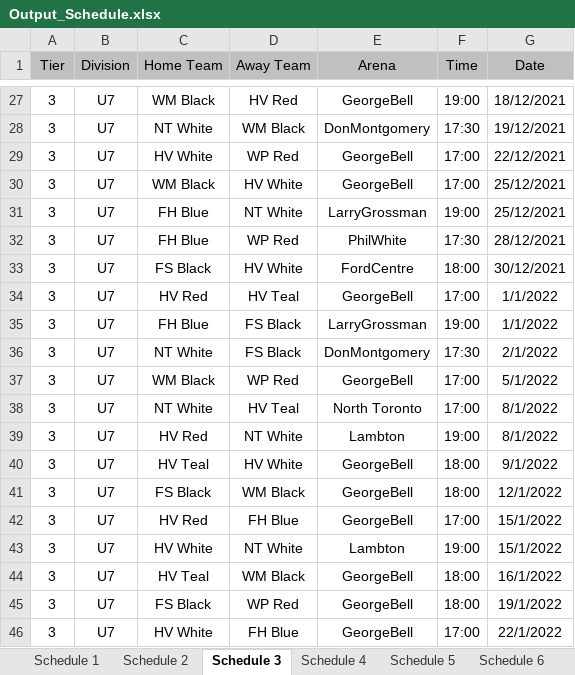
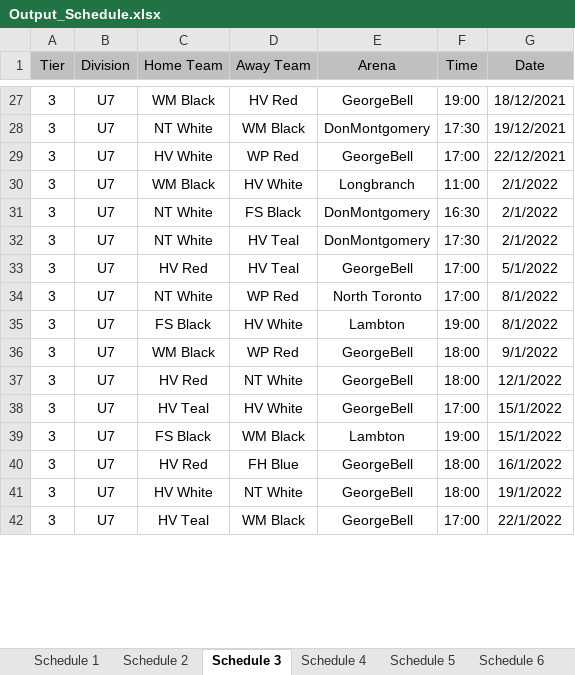
Before and after one commit to julian-carleton/Multi_variable_Sports_Scheduler, an Excel workbook: Output_Schedule.xlsx, sheet Schedule 3, drawn as a sheet; only a part is shown, gaps mark what is left out; values as stored, in another font and other column widths than the file's, no borders; removed rows and columns are numbered as before the commit, all else as after; the diff covers the shown part only; the diff names each change by its address in the sheet, - before the commit and + after, or states it on an @@ line.

```diff
--- a/Output_Schedule.xlsx (sheet Schedule 3)
+++ b/Output_Schedule.xlsx (sheet Schedule 3)
-E30 (Arena): GeorgeBell
+E30 (Arena): Longbranch
-F30 (Time): 17:00
+F30 (Time): 11:00
-G30 (Date): 25/12/2021
+G30 (Date): 2/1/2022
-row 31: 3 | U7 | FH Blue | NT White | LarryGrossman | 19:00 | 25/12/2021
-row 32: 3 | U7 | FH Blue | WP Red | PhilWhite | 17:30 | 28/12/2021
-row 33: 3 | U7 | FS Black | HV White | FordCentre | 18:00 | 30/12/2021
-row 34: 3 | U7 | HV Red | HV Teal | GeorgeBell | 17:00 | 1/1/2022
-C31 (Home Team): FH Blue
+C31 (Home Team): NT White
-E31 (Arena): LarryGrossman
+E31 (Arena): DonMontgomery
-F31 (Time): 19:00
+F31 (Time): 16:30
-G31 (Date): 1/1/2022
+G31 (Date): 2/1/2022
-D32 (Away Team): FS Black
+D32 (Away Team): HV Teal
-C33 (Home Team): WM Black
+C33 (Home Team): HV Red
-D33 (Away Team): WP Red
+D33 (Away Team): HV Teal
-D34 (Away Team): HV Teal
+D34 (Away Team): WP Red
-C35 (Home Team): HV Red
+C35 (Home Team): FS Black
-D35 (Away Team): NT White
+D35 (Away Team): HV White
-C36 (Home Team): HV Teal
+C36 (Home Team): WM Black
-D36 (Away Team): HV White
+D36 (Away Team): WP Red
-C37 (Home Team): FS Black
+C37 (Home Team): HV Red
-D37 (Away Team): WM Black
+D37 (Away Team): NT White
-C38 (Home Team): HV Red
+C38 (Home Team): HV Teal
-D38 (Away Team): FH Blue
+D38 (Away Team): HV White
-C39 (Home Team): HV White
+C39 (Home Team): FS Black
-D39 (Away Team): NT White
+D39 (Away Team): WM Black
-C40 (Home Team): HV Teal
+C40 (Home Team): HV Red
-D40 (Away Team): WM Black
+D40 (Away Team): FH Blue
-C41 (Home Team): FS Black
+C41 (Home Team): HV White
-D41 (Away Team): WP Red
+D41 (Away Team): NT White
-C42 (Home Team): HV White
+C42 (Home Team): HV Teal
-D42 (Away Team): FH Blue
+D42 (Away Team): WM Black
```
Also changed, not shown: 1 removed row and 52 edited cells elsewhere in this sheet, sheet Schedule 11, sheet Schedule 9, sheet Schedule 10, sheet Schedule 6, sheet Schedule 7, sheet Schedule 1, 4 more sheets, 5 other files.
